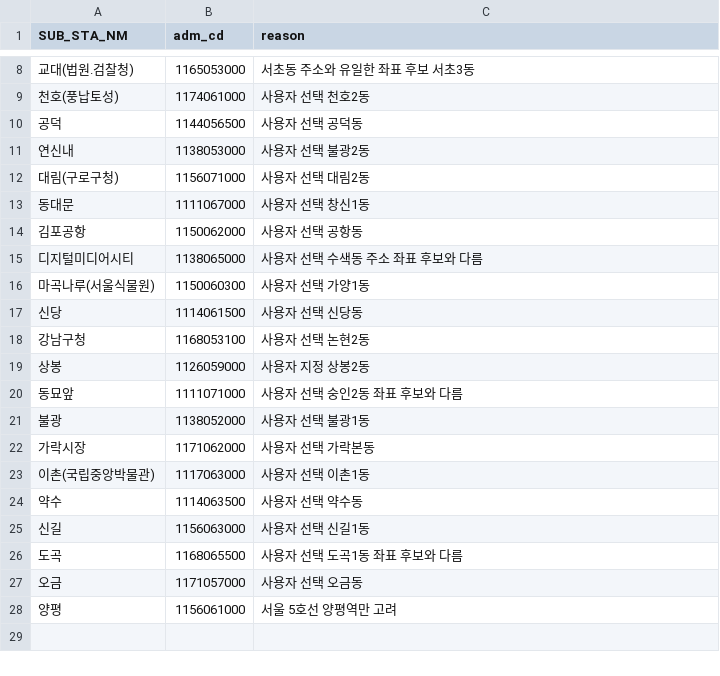
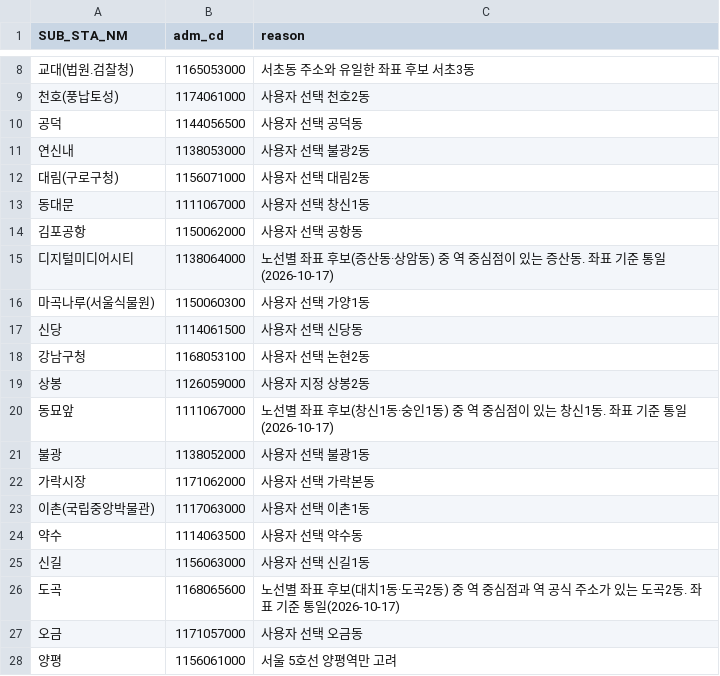
Before and after one commit to chloeyschung/where-to-open, a CSV file: demand/station_dong_overrides.csv, drawn as a sheet; only a part is shown, gaps mark what is left out.

```diff
--- a/demand/station_dong_overrides.csv
+++ b/demand/station_dong_overrides.csv
@@ -14,3 +14,3 @@
 김포공항,1150062000,사용자 선택 공항동
-디지털미디어시티,1138065000,사용자 선택 수색동 주소 좌표 후보와 다름
+디지털미디어시티,1138064000,노선별 좌표 후보(증산동·상암동) 중 역 중심점이 있는 증산동. 좌표 기준 통일(2026-10-17)
 마곡나루(서울식물원),1150060300,사용자 선택 가양1동
@@ -19,3 +19,3 @@
 상봉,1126059000,사용자 지정 상봉2동
-동묘앞,1111071000,사용자 선택 숭인2동 좌표 후보와 다름
+동묘앞,1111067000,노선별 좌표 후보(창신1동·숭인1동) 중 역 중심점이 있는 창신1동. 좌표 기준 통일(2026-10-17)
 불광,1138052000,사용자 선택 불광1동
@@ -25,3 +25,3 @@
 신길,1156063000,사용자 선택 신길1동
-도곡,1168065500,사용자 선택 도곡1동 좌표 후보와 다름
+도곡,1168065600,노선별 좌표 후보(대치1동·도곡2동) 중 역 중심점과 역 공식 주소가 있는 도곡2동. 좌표 기준 통일(2026-10-17)
 오금,1171057000,사용자 선택 오금동
```
Also changed, not shown: demand/station_dong_mapping.csv, 7 other files.
